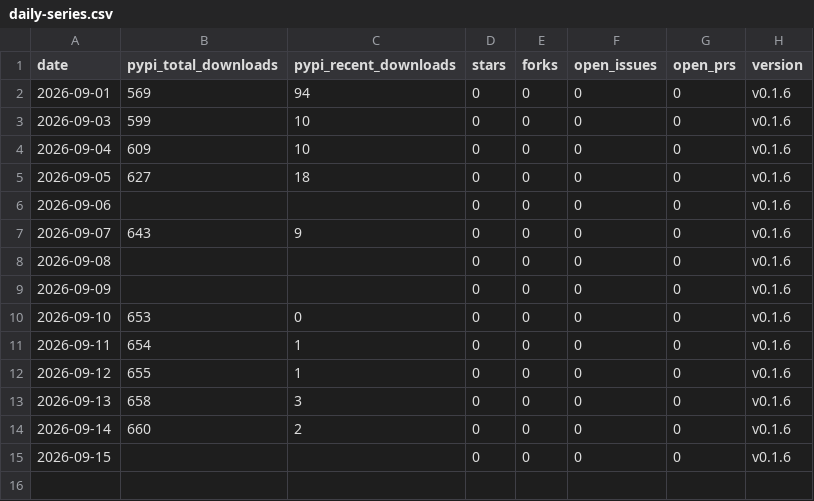
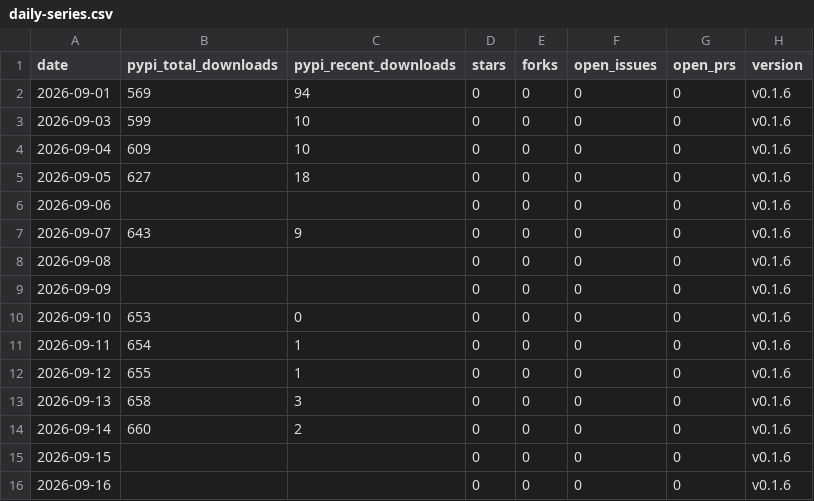
Before and after one commit to voidvec/llmwiki-suite, a CSV file: stats/daily-series.csv, drawn as a sheet; the diff names each change by its address in the sheet, - before the commit and + after, or states it on an @@ line.

```diff
--- a/stats/daily-series.csv
+++ b/stats/daily-series.csv
+row 16: 2026-09-16 |  |  | 0 | 0 | 0 | 0 | v0.1.6
```
Also changed, not shown: 1 other file.
